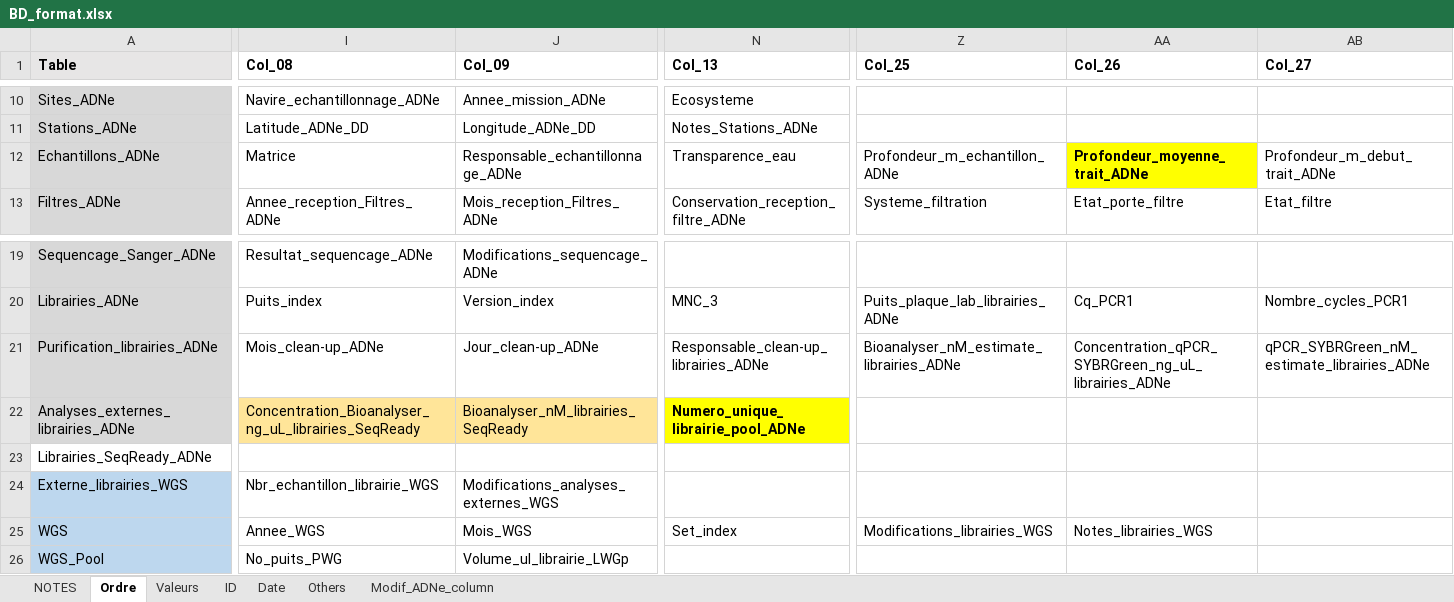
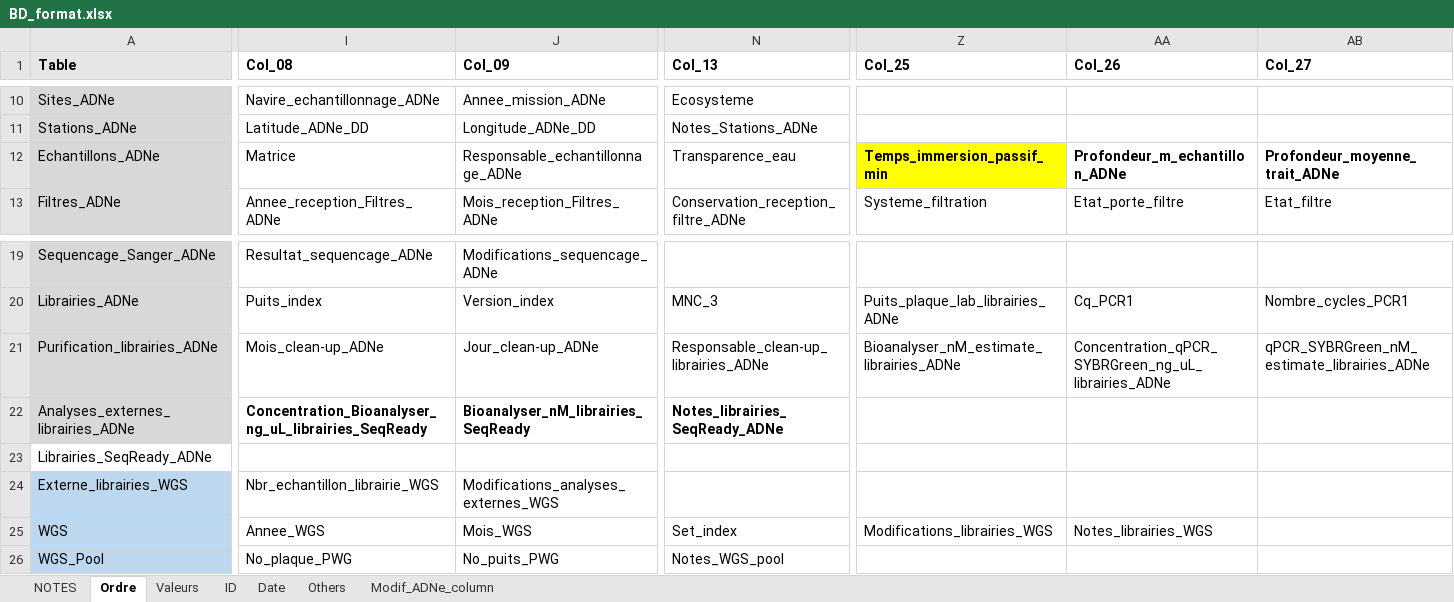
Before and after one commit to GenomicsMLI-DFO/BD-LabGeno-IML_gestion, an Excel workbook: inst/BD_format.xlsx, sheet Ordre, drawn as a sheet; only a part is shown, gaps mark what is left out; values as stored, in another font and other column widths than the file's, no borders; the diff covers the shown part only; the diff names each change by its address in the sheet, - before the commit and + after, or states it on an @@ line.

```diff
--- a/inst/BD_format.xlsx (sheet Ordre)
+++ b/inst/BD_format.xlsx (sheet Ordre)
-Z12 (Col_25): Profondeur_m_echantillon_ADNe
+Z12 (Col_25): Temps_immersion_passif_min
@@ Z12 bold: off → on, fill: none → #FFFF00 @@
-AA12 (Col_26): Profondeur_moyenne_trait_ADNe
+AA12 (Col_26): Profondeur_m_echantillon_ADNe
-AA12 fill: #FFFF00
+AA12 fill: none
-AB12 (Col_27): Profondeur_m_debut_trait_ADNe
+AB12 (Col_27): Profondeur_moyenne_trait_ADNe
-AB12 bold: off
+AB12 bold: on
@@ I22:J22 bold: off → on, fill: #FFE599 → none @@
-N22 (Col_13): Numero_unique_librairie_pool_ADNe
+N22 (Col_13): Notes_librairies_SeqReady_ADNe
-N22 fill: #FFFF00
+N22 fill: none
-I26 (Col_08): No_puits_PWG
+I26 (Col_08): No_plaque_PWG
-J26 (Col_09): Volume_ul_librairie_LWGp
+J26 (Col_09): No_puits_PWG
-N26 (Col_13): (empty)
+N26 (Col_13): Notes_WGS_pool
```
Also changed, not shown: 13 edited cells and cell formats elsewhere in this sheet, sheet Valeurs, 2 other files.
